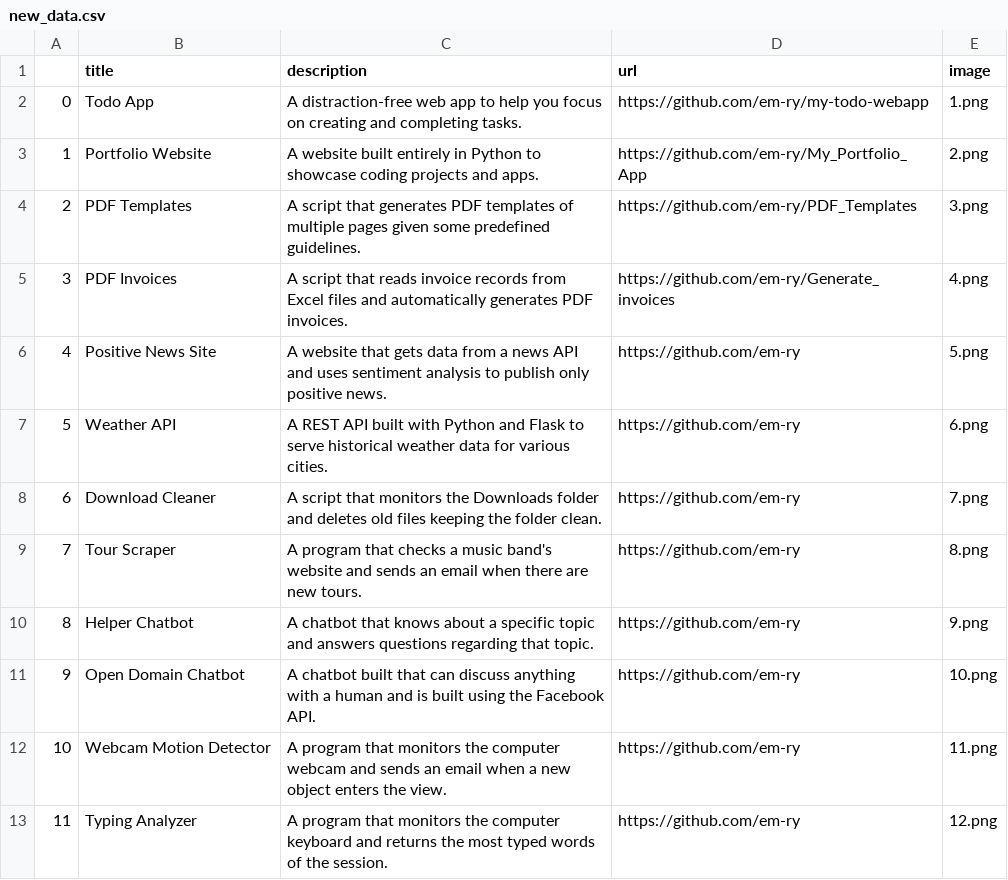
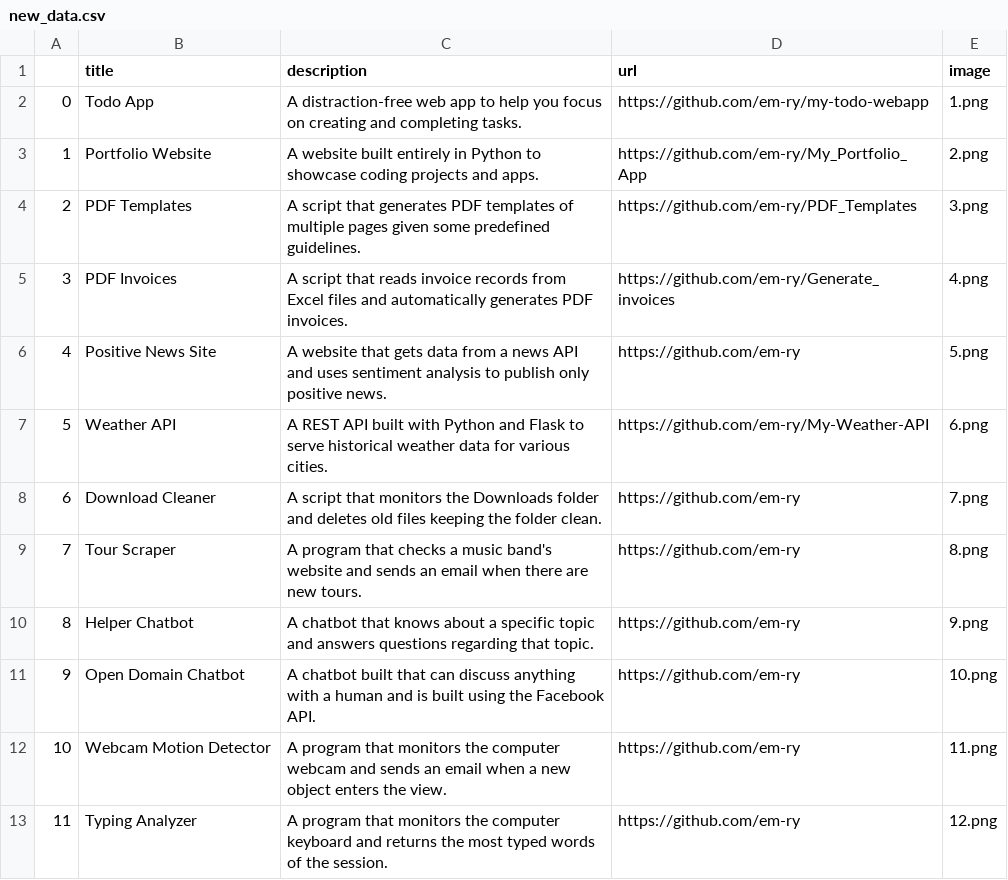
Before and after one commit to em-ry/My_Portfolio_App, a CSV file: new_data.csv, drawn as a sheet; only a part is shown.

Commit message:
Edit and hardcode url for weather API

```diff
--- a/new_data.csv
+++ b/new_data.csv
@@ -6,3 +6,3 @@
 4,Positive News Site,A website that gets data from a news API and uses sentiment analysis to publish only positive news.,https://github.com/em-ry,5.png
-5,Weather API,A REST API built with Python and Flask to serve historical weather data for various cities.,https://github.com/em-ry,6.png
+5,Weather API,A REST API built with Python and Flask to serve historical weather data for various cities.,https://github.com/em-ry/My-Weather-API,6.png
 6,Download Cleaner,A script that monitors the Downloads folder and deletes old files keeping the folder clean.,https://github.com/em-ry,7.png
```
